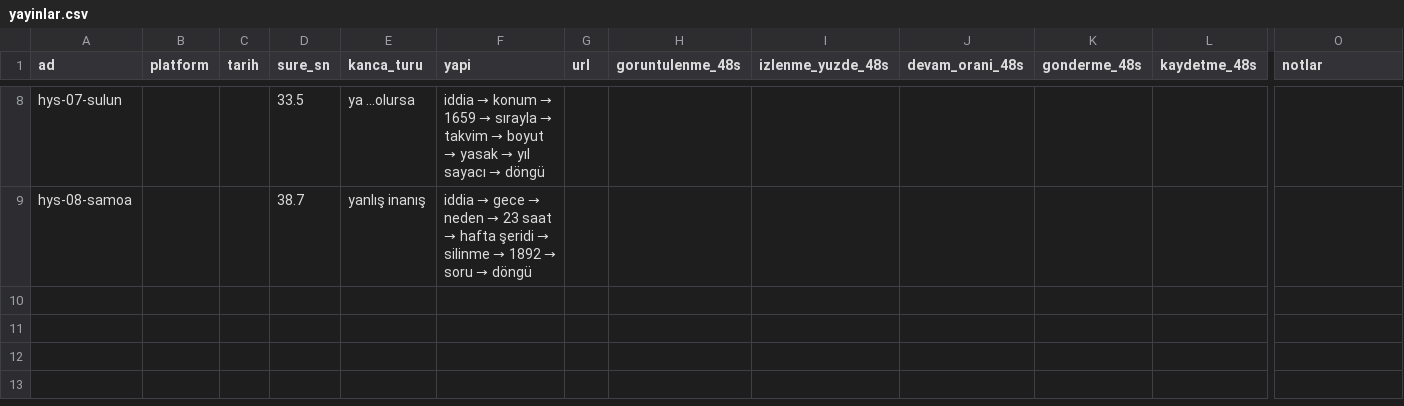
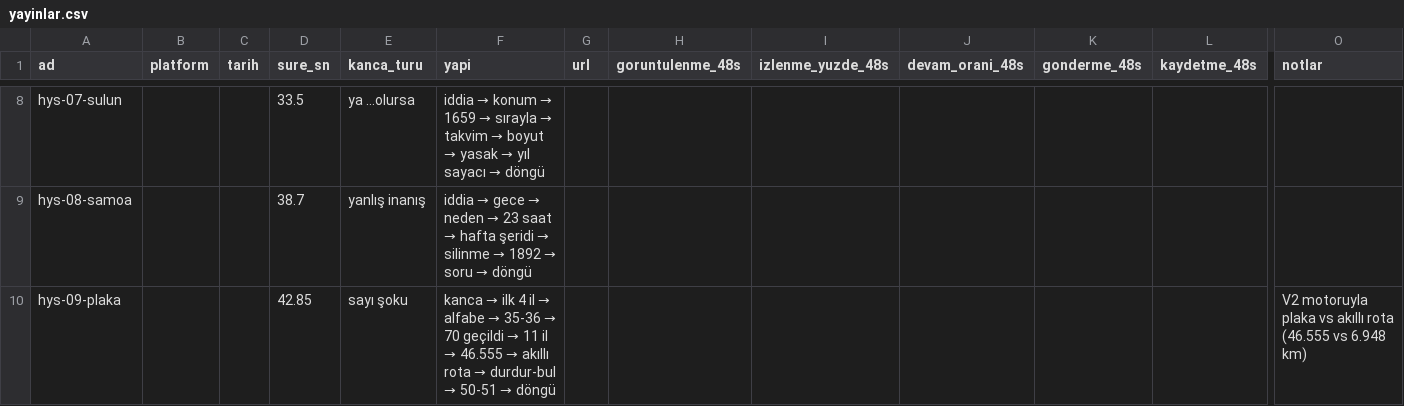
Before and after one commit to alierguney1/video-uretim-claude, a CSV file: yayinlar.csv, drawn as a sheet; only a part is shown, gaps mark what is left out; rows hold the shown columns only; the diff names each change by its address in the sheet, - before the commit and + after, or states it on an @@ line.

Commit message:
hys-09-plaka: V2 motoruyla tam üretim, seslendirme ve final render (42.85 sn)

```diff
--- a/yayinlar.csv
+++ b/yayinlar.csv
+row 10: hys-09-plaka |  |  | 42.85 | sayı şoku | kanca → ilk 4 il → alfabe → 35-36 → 70 geçildi → 11 il → 46.555 → akıllı rota → durdur-bul → 50-51 → döngü |  |  |  |  |  |  | V2 motoruyla plaka vs akıllı rota (46.555 vs 6.948 km)
```
Also changed, not shown: 21 other files.
